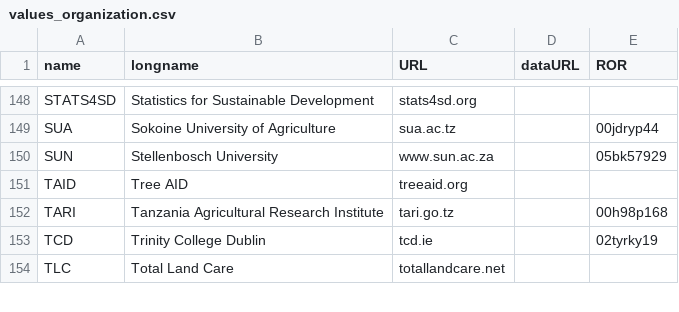
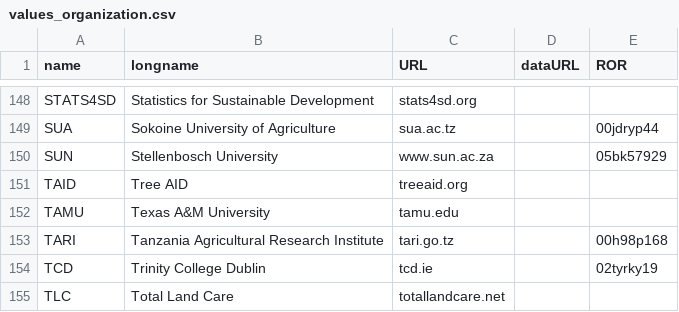
Before and after one commit to controvoc/terminag, a CSV file: values/values_organization.csv, drawn as a sheet; only a part is shown, gaps mark what is left out.

```diff
--- a/values/values_organization.csv
+++ b/values/values_organization.csv
@@ -151,2 +151,3 @@ SUN,Stellenbosch University,www.sun.ac.za,,05bk57929
 TAID,Tree AID,treeaid.org,,
+TAMU,Texas A&M University,tamu.edu,,
 TARI,Tanzania Agricultural Research Institute,tari.go.tz,,00h98p168
```
Also changed, not shown: variables/variables_economic.csv.
